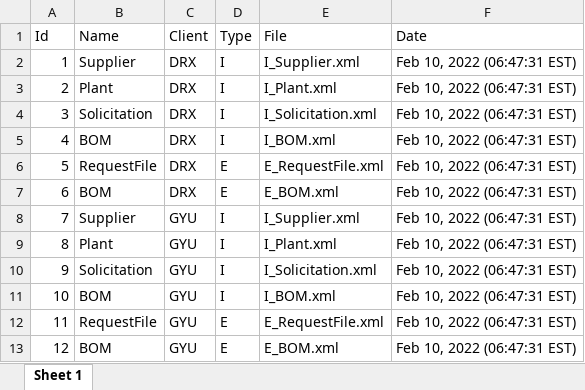
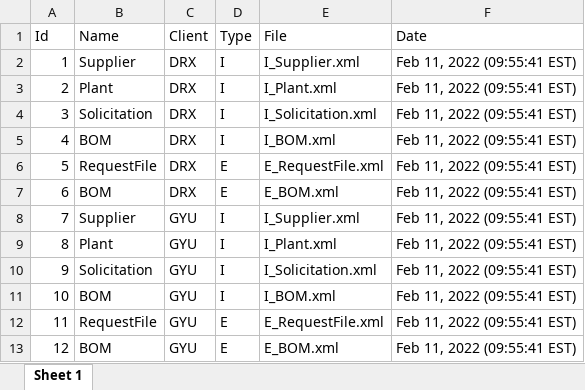
Before and after one commit to farms4life2016/VSCode-Test, an Excel workbook: ICS4U7 IA - Data Porter/bin/farms4life2016/init/initialization.xlsx, sheet Sheet 1, drawn as a sheet; values as stored, in another font and other column widths than the file's, no borders; the diff names each change by its address in the sheet, - before the commit and + after, or states it on an @@ line.

```diff
--- a/ICS4U7 IA - Data Porter/bin/farms4life2016/init/initialization.xlsx (sheet Sheet 1)
+++ b/ICS4U7 IA - Data Porter/bin/farms4life2016/init/initialization.xlsx (sheet Sheet 1)
-F2:F13 (Date): Feb 10, 2022 (06:47:31 EST)
+F2:F13 (Date): Feb 11, 2022 (09:55:41 EST)
```
Also changed, not shown: ICS4U7 IA - Data Porter/src/farms4life2016/init/initialization.xlsx, 20 other files.
